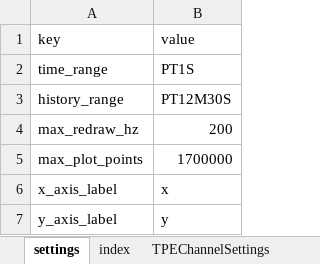
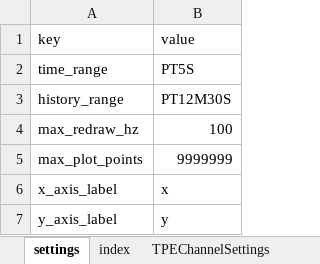
Before and after one commit to D00MSDAYYY/tango_alpine, an Excel workbook: resources/config.xlsx, sheet settings, drawn as a sheet; values as stored, in another font and other column widths than the file's, no borders; the diff names each change by its address in the sheet, - before the commit and + after, or states it on an @@ line.

```diff
--- a/resources/config.xlsx (sheet settings)
+++ b/resources/config.xlsx (sheet settings)
-B2 (value): PT1S
+B2 (value): PT5S
-B4 (value): 200
+B4 (value): 100
-B5 (value): 1700000
+B5 (value): 9999999
```
Also changed, not shown: 27 other files.
